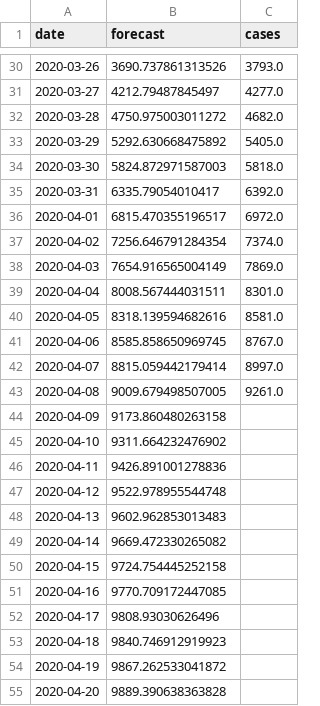
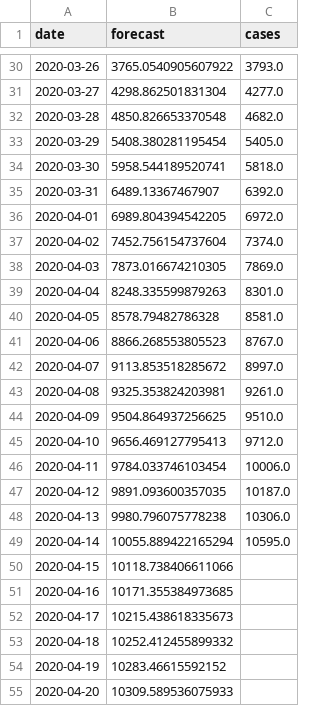
Before and after one commit to sir-spd/sir-covid-19-andalusia, a CSV file: data/generated-cases.csv, drawn as a sheet; only a part is shown, gaps mark what is left out; the diff covers the shown part only.

```diff
--- a/data/generated-cases.csv
+++ b/data/generated-cases.csv
@@ -30,26 +30,26 @@ date,forecast,cases
-2020-03-26,3690.737861313526,3793.0
-2020-03-27,4212.79487845497,4277.0
-2020-03-28,4750.975003011272,4682.0
-2020-03-29,5292.630668475892,5405.0
-2020-03-30,5824.872971587003,5818.0
-2020-03-31,6335.79054010417,6392.0
-2020-04-01,6815.470355196517,6972.0
-2020-04-02,7256.646791284354,7374.0
-2020-04-03,7654.916565004149,7869.0
-2020-04-04,8008.567444031511,8301.0
-2020-04-05,8318.139594682616,8581.0
-2020-04-06,8585.858650969745,8767.0
-2020-04-07,8815.059442179414,8997.0
-2020-04-08,9009.679498507005,9261.0
-2020-04-09,9173.860480263158,
-2020-04-10,9311.664232476902,
-2020-04-11,9426.891001278836,
-2020-04-12,9522.978955544748,
-2020-04-13,9602.962853013483,
-2020-04-14,9669.472330265082,
-2020-04-15,9724.754445252158,
-2020-04-16,9770.709172447085,
-2020-04-17,9808.93030626496,
-2020-04-18,9840.746912919923,
-2020-04-19,9867.262533041872,
-2020-04-20,9889.390638363828,
+2020-03-26,3765.0540905607922,3793.0
+2020-03-27,4298.862501831304,4277.0
+2020-03-28,4850.826653370548,4682.0
+2020-03-29,5408.380281195454,5405.0
+2020-03-30,5958.544189520741,5818.0
+2020-03-31,6489.13367467907,6392.0
+2020-04-01,6989.804394542205,6972.0
+2020-04-02,7452.756154737604,7374.0
+2020-04-03,7873.016674210305,7869.0
+2020-04-04,8248.335599879263,8301.0
+2020-04-05,8578.79482786328,8581.0
+2020-04-06,8866.268553805523,8767.0
+2020-04-07,9113.853518285672,8997.0
+2020-04-08,9325.353824203981,9261.0
+2020-04-09,9504.864937256625,9510.0
+2020-04-10,9656.469127795413,9712.0
+2020-04-11,9784.033746103454,10006.0
+2020-04-12,9891.093600357035,10187.0
+2020-04-13,9980.796075778238,10306.0
+2020-04-14,10055.889422165294,10595.0
+2020-04-15,10118.738406611066,
+2020-04-16,10171.355384973685,
+2020-04-17,10215.438618335673,
+2020-04-18,10252.412455899332,
+2020-04-19,10283.46615592152,
+2020-04-20,10309.589536075933,
```
Also changed, not shown: 6 added rows and 75 edited cells elsewhere in this file, data/generated-sir.csv, data/generated-total.csv, 11 other files.
